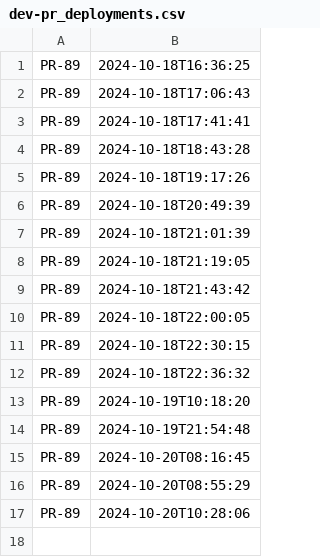
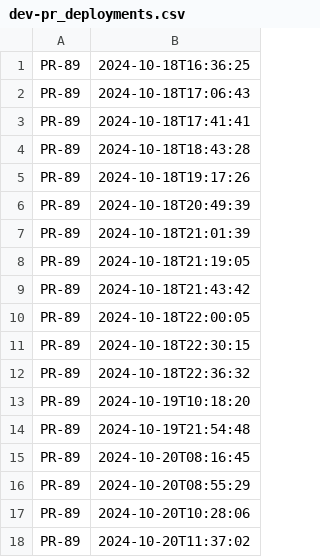
Before and after one commit to NHSDigital/eps-prescription-tracker-ui, a CSV file: _data/dev-pr_deployments.csv, drawn as a sheet.

```diff
--- a/_data/dev-pr_deployments.csv
+++ b/_data/dev-pr_deployments.csv
@@ -17 +17,2 @@ PR-89,2024-10-20T08:55:29
 PR-89,2024-10-20T10:28:06
+PR-89,2024-10-20T11:37:02
```
Also changed, not shown: 1 other file.
